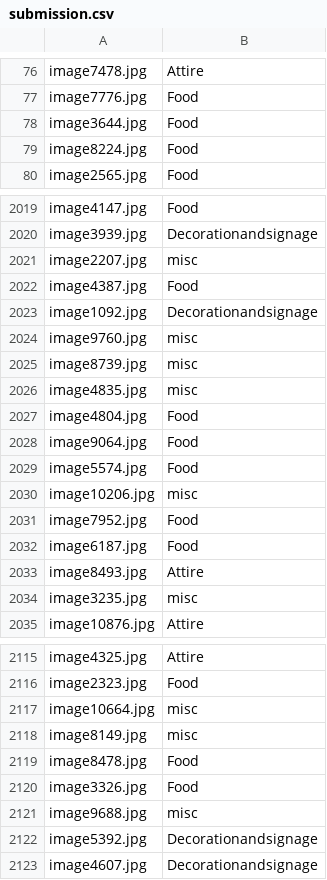
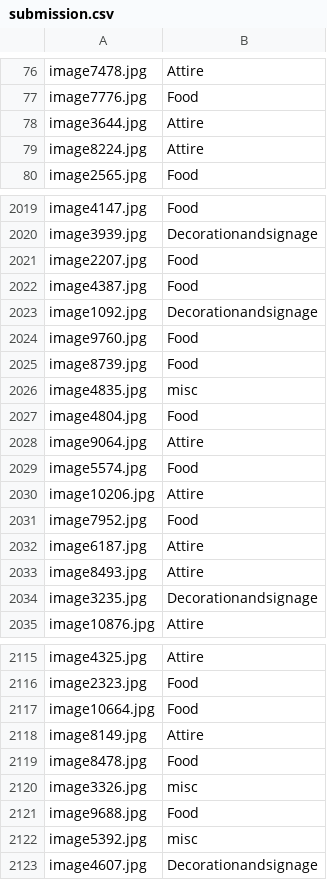
Before and after one commit to durbin-164/HackerEarth_Image_Auto_Tag, a CSV file: save_submission/submission.csv, drawn as a sheet; only a part is shown, gaps mark what is left out; the diff covers the shown part only.

```diff
--- a/save_submission/submission.csv
+++ b/save_submission/submission.csv
@@ -77,4 +77,4 @@ image7478.jpg,Attire
 image7776.jpg,Food
-image3644.jpg,Food
-image8224.jpg,Food
+image3644.jpg,Attire
+image8224.jpg,Attire
 image2565.jpg,Food
@@ -2020,16 +2020,16 @@ image4147.jpg,Food
 image3939.jpg,Decorationandsignage
-image2207.jpg,misc
+image2207.jpg,Food
 image4387.jpg,Food
 image1092.jpg,Decorationandsignage
-image9760.jpg,misc
-image8739.jpg,misc
+image9760.jpg,Food
+image8739.jpg,Food
 image4835.jpg,misc
 image4804.jpg,Food
-image9064.jpg,Food
+image9064.jpg,Attire
 image5574.jpg,Food
-image10206.jpg,misc
+image10206.jpg,Attire
 image7952.jpg,Food
-image6187.jpg,Food
+image6187.jpg,Attire
 image8493.jpg,Attire
-image3235.jpg,misc
+image3235.jpg,Decorationandsignage
 image10876.jpg,Attire
@@ -2116,8 +2116,8 @@ image4325.jpg,Attire
 image2323.jpg,Food
-image10664.jpg,misc
-image8149.jpg,misc
+image10664.jpg,Food
+image8149.jpg,Attire
 image8478.jpg,Food
-image3326.jpg,Food
-image9688.jpg,misc
-image5392.jpg,Decorationandsignage
+image3326.jpg,misc
+image9688.jpg,Food
+image5392.jpg,misc
 image4607.jpg,Decorationandsignage
```
Also changed, not shown: 178 edited cells elsewhere in this file, 4 other files.
